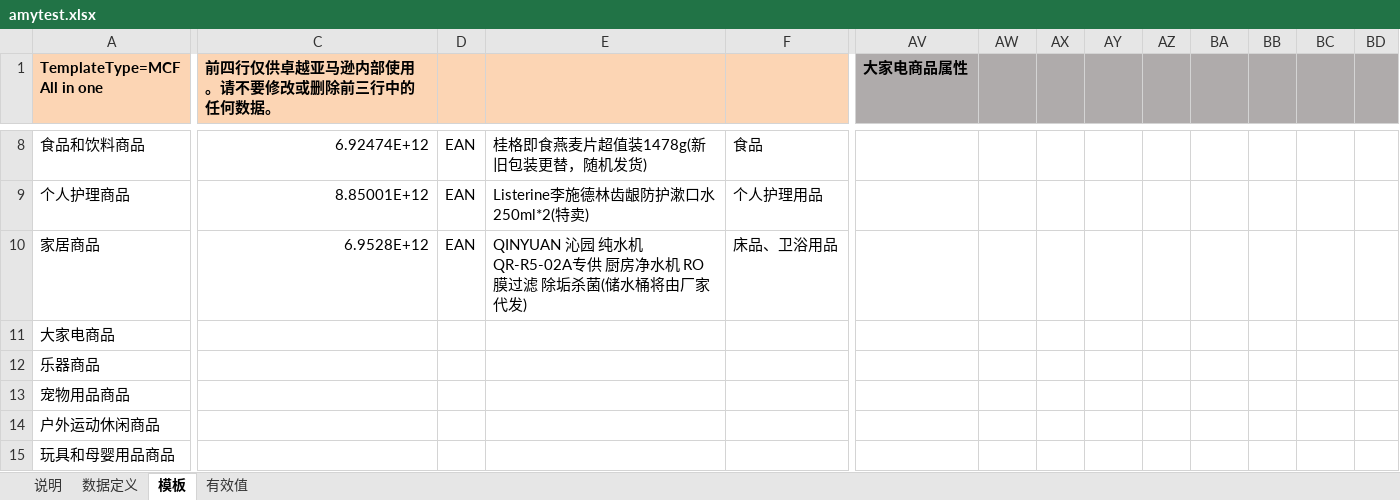
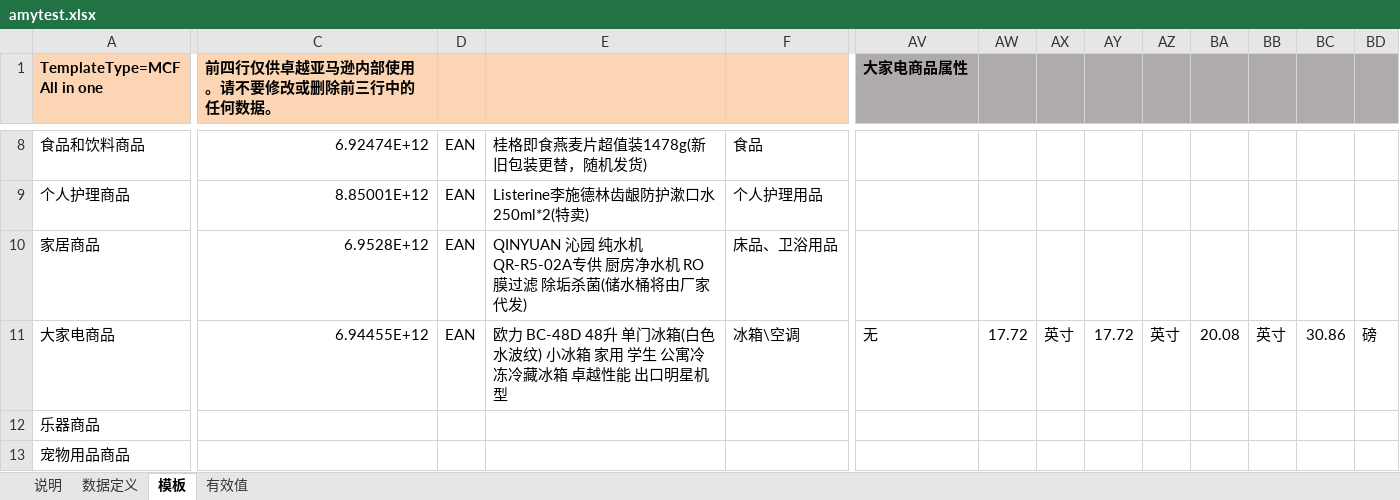
Before and after one commit to tuantuanls/test, an Excel workbook: amytest.xlsx, sheet 模板, drawn as a sheet; only a part is shown, gaps mark what is left out; the shorter side is filled out with more unchanged rows; values as stored, in another font and other column widths than the file's, no borders; conditional formats not drawn; the diff names each change by its address in the sheet, - before the commit and + after, or states it on an @@ line.

Commit message:
large appliance

```diff
--- a/amytest.xlsx (sheet 模板)
+++ b/amytest.xlsx (sheet 模板)
-C11: (empty)
+C11: 6.94455E+12
-D11: (empty)
+D11: EAN
-E11: (empty)
+E11: 欧力 BC-48D 48升 单门冰箱(白色水波纹) 小冰箱 家用 学生 公寓冷冻冷藏冰箱 卓越性能 出口明星机型
-F11: (empty)
+F11: 冰箱\空调
-AV11 (大家电商品属性): (empty)
+AV11 (大家电商品属性): 无
-AW11: (empty)
+AW11: 17.72
-AX11: (empty)
+AX11: 英寸
-AY11: (empty)
+AY11: 17.72
-AZ11: (empty)
+AZ11: 英寸
-BA11: (empty)
+BA11: 20.08
-BB11: (empty)
+BB11: 英寸
-BC11: (empty)
+BC11: 30.86
-BD11: (empty)
+BD11: 磅
```
